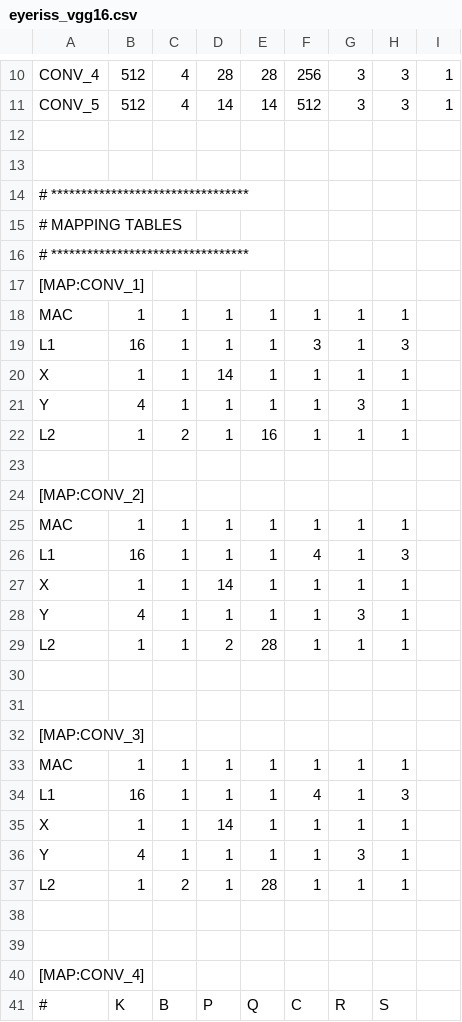
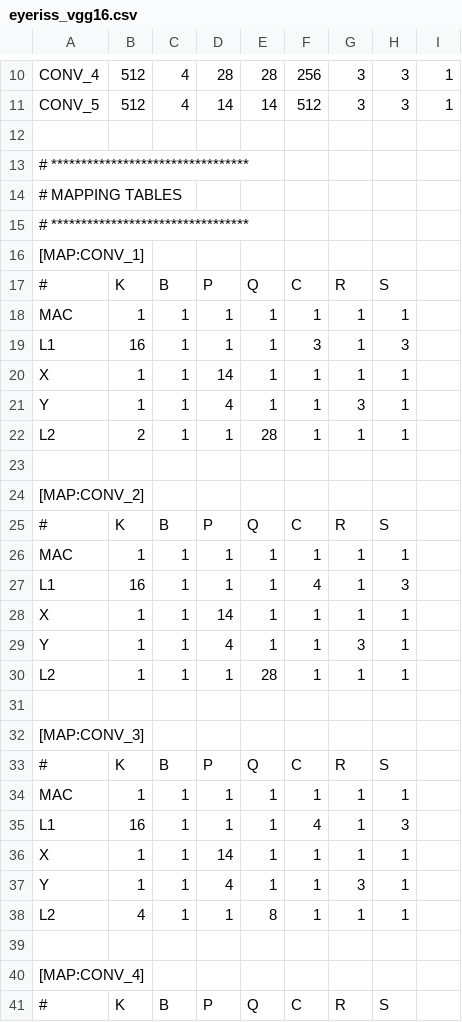
Before and after one commit to yonseicasl/NeuroSpector, a CSV file: configs/mappings/eyeriss_vgg16.csv, drawn as a sheet; only a part is shown, gaps mark what is left out; the diff covers the shown part only.

```diff
--- a/configs/mappings/eyeriss_vgg16.csv
+++ b/configs/mappings/eyeriss_vgg16.csv
@@ -12,3 +12,2 @@ CONV_5,512,4,14,14,512,3,3,1
 
-
 # *********************************
@@ -17,2 +16,3 @@ CONV_5,512,4,14,14,512,3,3,1
 [MAP:CONV_1]
+#,K,B,P,Q,C,R,S
 MAC,1,1,1,1,1,1,1
@@ -20,6 +20,7 @@ L1,16,1,1,1,3,1,3
 X,1,1,14,1,1,1,1
-Y,4,1,1,1,1,3,1
-L2,1,2,1,16,1,1,1
+Y,1,1,4,1,1,3,1
+L2,2,1,1,28,1,1,1
 
 [MAP:CONV_2]
+#,K,B,P,Q,C,R,S
 MAC,1,1,1,1,1,1,1
@@ -27,7 +28,7 @@ L1,16,1,1,1,4,1,3
 X,1,1,14,1,1,1,1
-Y,4,1,1,1,1,3,1
-L2,1,1,2,28,1,1,1
-
+Y,1,1,4,1,1,3,1
+L2,1,1,1,28,1,1,1
 
 [MAP:CONV_3]
+#,K,B,P,Q,C,R,S
 MAC,1,1,1,1,1,1,1
@@ -35,5 +36,4 @@ L1,16,1,1,1,4,1,3
 X,1,1,14,1,1,1,1
-Y,4,1,1,1,1,3,1
-L2,1,2,1,28,1,1,1
-
+Y,1,1,4,1,1,3,1
+L2,4,1,1,8,1,1,1
 
```
Also changed, not shown: 11 edited cells elsewhere in this file, configs/mappings/eyeriss_resnet.csv, 2 other files.
